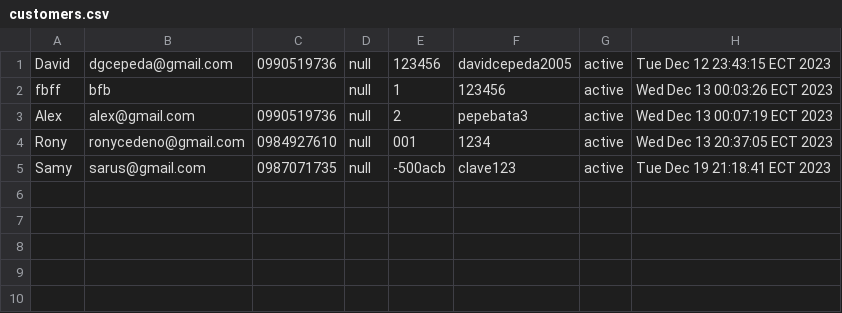
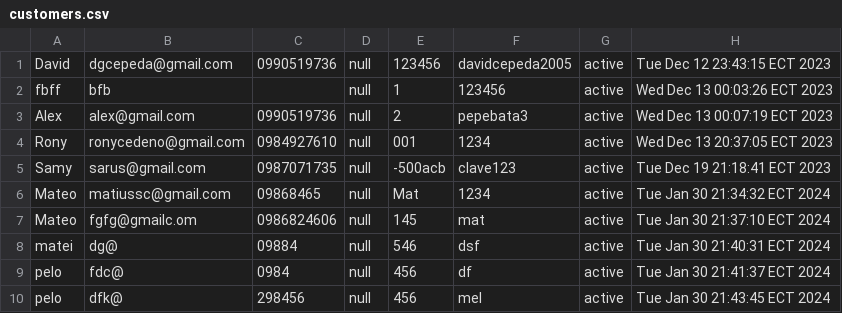
Before and after one commit to davidcepeda1/OOP14575_INTERBYTE, a CSV file: 06-Code/02-Code/Food and Roll Order V2.0.0/FoodAndRollOrder/customers.csv, drawn as a sheet; the diff names each change by its address in the sheet, - before the commit and + after, or states it on an @@ line.

Commit message:
Implement base date, create customer and manager

```diff
--- a/06-Code/02-Code/Food and Roll Order V2.0.0/FoodAndRollOrder/customers.csv
+++ b/06-Code/02-Code/Food and Roll Order V2.0.0/FoodAndRollOrder/customers.csv
+row 6: Mateo | matiussc@gmail.com | 09868465 | null | Mat | 1234 | active | Tue Jan 30 21:34:32 ECT 2024
+row 7: Mateo | fgfg@gmailc.om | 0986824606 | null | 145 | mat | active | Tue Jan 30 21:37:10 ECT 2024
+row 8: matei | dg@ | 09884 | null | 546 | dsf | active | Tue Jan 30 21:40:31 ECT 2024
+row 9: pelo | fdc@ | 0984 | null | 456 | df | active | Tue Jan 30 21:41:37 ECT 2024
+row 10: pelo | dfk@ | 298456 | null | 456 | mel | active | Tue Jan 30 21:43:45 ECT 2024
```
Also changed, not shown: 06-Code/02-Code/Food and Roll Order V2.0.0/FoodAndRollOrder/managers.csv, 7 other files.
